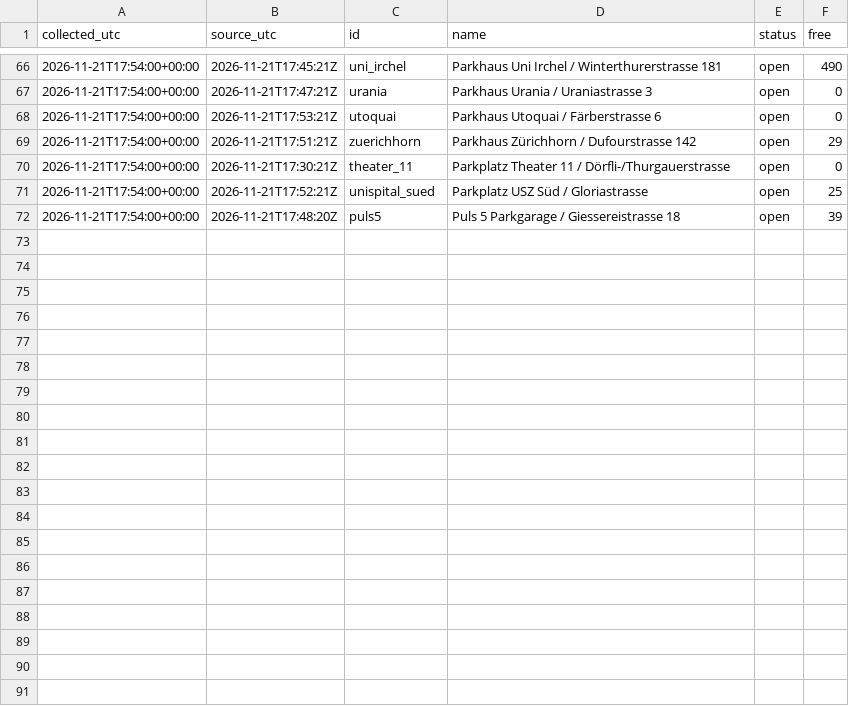
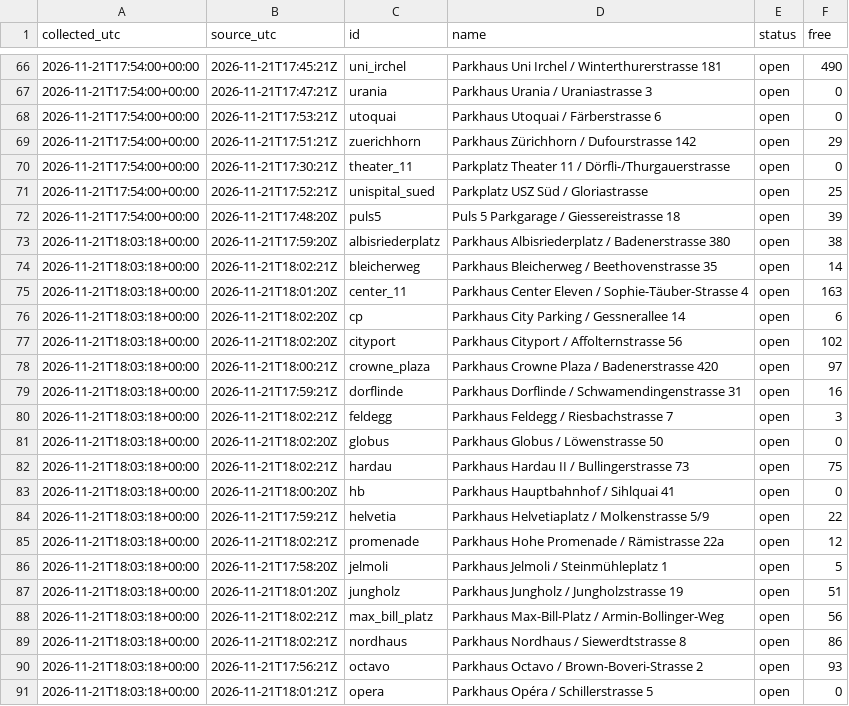
Before and after one commit to mrvn63/Parkdaten, a CSV file: data/zuerich/2026-11.csv, drawn as a sheet; only a part is shown, gaps mark what is left out; the diff covers the shown part only.

```diff
--- a/data/zuerich/2026-11.csv
+++ b/data/zuerich/2026-11.csv
@@ -72 +72,20 @@ collected_utc,source_utc,id,name,status,free
 2026-11-21T17:54:00+00:00,2026-11-21T17:48:20Z,puls5,Puls 5 Parkgarage / Giessereistrasse 18,open,39
+2026-11-21T18:03:18+00:00,2026-11-21T17:59:20Z,albisriederplatz,Parkhaus Albisriederplatz / Badenerstrasse 380,open,38
+2026-11-21T18:03:18+00:00,2026-11-21T18:02:21Z,bleicherweg,Parkhaus Bleicherweg / Beethovenstrasse 35,open,14
+2026-11-21T18:03:18+00:00,2026-11-21T18:01:20Z,center_11,Parkhaus Center Eleven / Sophie-Täuber-Strasse 4,open,163
+2026-11-21T18:03:18+00:00,2026-11-21T18:02:20Z,cp,Parkhaus City Parking / Gessnerallee 14,open,6
+2026-11-21T18:03:18+00:00,2026-11-21T18:02:20Z,cityport,Parkhaus Cityport / Affolternstrasse 56,open,102
+2026-11-21T18:03:18+00:00,2026-11-21T18:00:21Z,crowne_plaza,Parkhaus Crowne Plaza / Badenerstrasse 420,open,97
+2026-11-21T18:03:18+00:00,2026-11-21T17:59:21Z,dorflinde,Parkhaus Dorflinde / Schwamendingenstrasse 31,open,16
+2026-11-21T18:03:18+00:00,2026-11-21T18:02:21Z,feldegg,Parkhaus Feldegg / Riesbachstrasse 7,open,3
+2026-11-21T18:03:18+00:00,2026-11-21T18:02:20Z,globus,Parkhaus Globus / Löwenstrasse 50,open,0
+2026-11-21T18:03:18+00:00,2026-11-21T18:02:21Z,hardau,Parkhaus Hardau II / Bullingerstrasse 73,open,75
+2026-11-21T18:03:18+00:00,2026-11-21T18:00:20Z,hb,Parkhaus Hauptbahnhof / Sihlquai 41,open,0
+2026-11-21T18:03:18+00:00,2026-11-21T17:59:21Z,helvetia,Parkhaus Helvetiaplatz / Molkenstrasse 5/9,open,22
+2026-11-21T18:03:18+00:00,2026-11-21T18:02:21Z,promenade,Parkhaus Hohe Promenade / Rämistrasse 22a,open,12
+2026-11-21T18:03:18+00:00,2026-11-21T17:58:20Z,jelmoli,Parkhaus Jelmoli / Steinmühleplatz 1,open,5
+2026-11-21T18:03:18+00:00,2026-11-21T18:01:20Z,jungholz,Parkhaus Jungholz / Jungholzstrasse 19,open,51
+2026-11-21T18:03:18+00:00,2026-11-21T18:02:21Z,max_bill_platz,Parkhaus Max-Bill-Platz / Armin-Bollinger-Weg,open,56
+2026-11-21T18:03:18+00:00,2026-11-21T18:02:21Z,nordhaus,Parkhaus Nordhaus / Siewerdtstrasse 8,open,86
+2026-11-21T18:03:18+00:00,2026-11-21T17:56:21Z,octavo,Parkhaus Octavo / Brown-Boveri-Strasse 2,open,93
+2026-11-21T18:03:18+00:00,2026-11-21T18:01:21Z,opera,Parkhaus Opéra / Schillerstrasse 5,open,0
```
Also changed, not shown: 10 added rows elsewhere in this file, data/basel/2026-11.csv, 3 other files.
